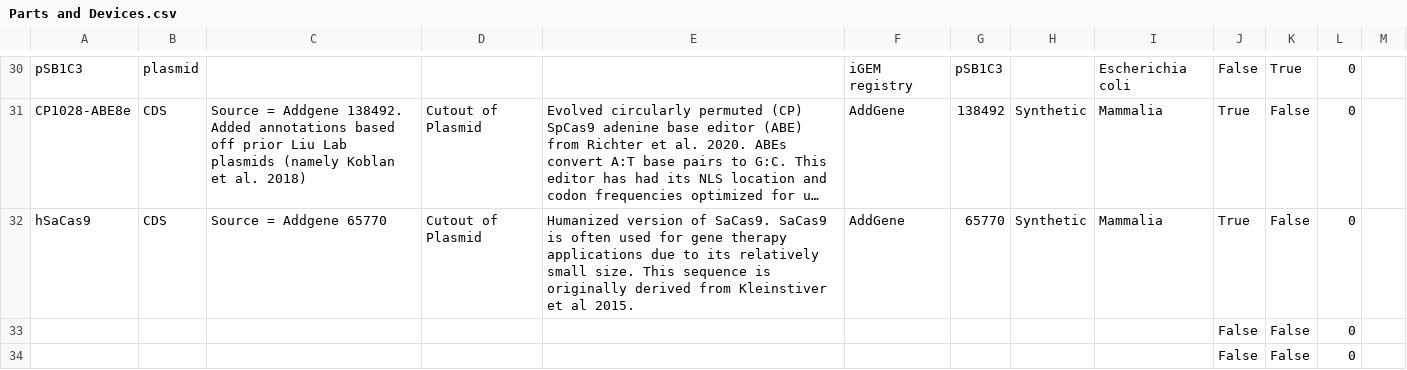
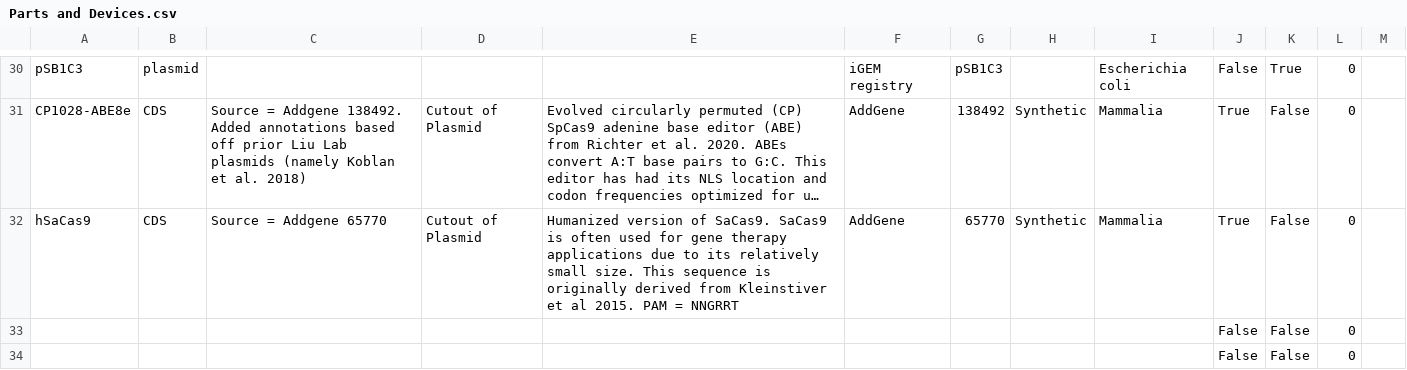
Before and after one commit to iGEM-Engineering/iGEM-distribution, a CSV file: CRISPR-Cas/views/Parts and Devices.csv, drawn as a sheet; only a part is shown, gaps mark what is left out; long unchanged cells end in …; the diff names each change by its address in the sheet, - before the commit and + after, or states it on an @@ line.

```diff
--- a/CRISPR-Cas/views/Parts and Devices.csv
+++ b/CRISPR-Cas/views/Parts and Devices.csv
-E32: …al 2015.
+E32: …al 2015. PAM = NNGRRT
```
Also changed, not shown: 1 other file.
